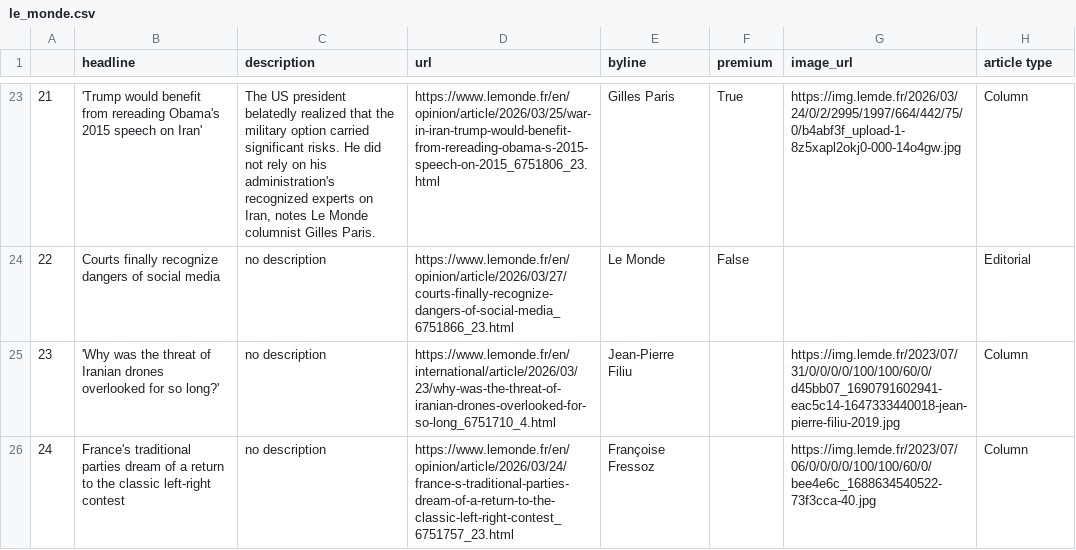
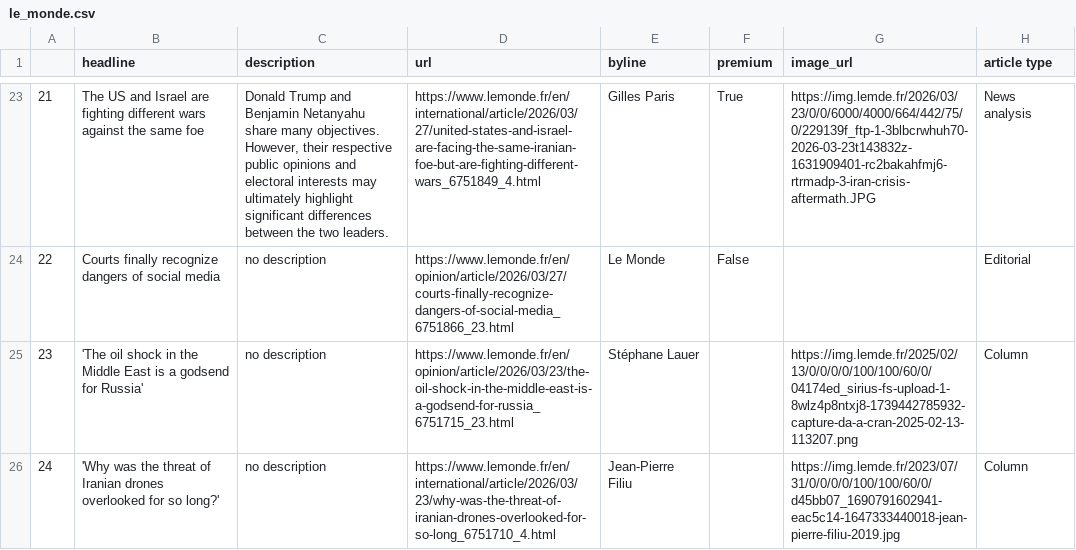
Before and after one commit to helenawittlich/scraping, a CSV file: le_monde.csv, drawn as a sheet; only a part is shown, gaps mark what is left out; the diff covers the shown part only; the diff names each change by its address in the sheet, - before the commit and + after, or states it on an @@ line.

```diff
--- a/le_monde.csv
+++ b/le_monde.csv
-B23 (headline): 'Trump would benefit from rereading Obama's 2015 speech on Iran'
+B23 (headline): The US and Israel are fighting different wars against the same foe
-C23 (description): The US president belatedly realized that the military option carried significant risks. He did not rely on his administration's recognized experts on Iran, notes Le Monde columnist Gilles Paris.
+C23 (description): Donald Trump and Benjamin Netanyahu share many objectives. However, their respective public opinions and electoral interests may ultimately highlight significant differences between the two leaders.
-D23 (url): https://www.lemonde.fr/en/opinion/article/2026/03/25/war-in-iran-trump-would-benefit-from-rereading-obama-s-2015-speech-on-2015_6751806_23.html
+D23 (url): https://www.lemonde.fr/en/international/article/2026/03/27/united-states-and-israel-are-facing-the-same-iranian-foe-but-are-fighting-different-wars_6751849_4.html
-G23 (image_url): https://img.lemde.fr/2026/03/24/0/2/2995/1997/664/442/75/0/b4abf3f_upload-1-8z5xapl2okj0-000-14o4gw.jpg
+G23 (image_url): https://img.lemde.fr/2026/03/23/0/0/6000/4000/664/442/75/0/229139f_ftp-1-3blbcrwhuh70-2026-03-23t143832z-1631909401-rc2bakahfmj6-rtrmadp-3-iran-crisis-aftermath.JPG
-H23 (article type): Column
+H23 (article type): News analysis
-B25 (headline): 'Why was the threat of Iranian drones overlooked for so long?'
+B25 (headline): 'The oil shock in the Middle East is a godsend for Russia'
-D25 (url): https://www.lemonde.fr/en/international/article/2026/03/23/why-was-the-threat-of-iranian-drones-overlooked-for-so-long_6751710_4.html
+D25 (url): https://www.lemonde.fr/en/opinion/article/2026/03/23/the-oil-shock-in-the-middle-east-is-a-godsend-for-russia_6751715_23.html
-E25 (byline): Jean-Pierre Filiu
+E25 (byline): Stéphane Lauer
-G25 (image_url): https://img.lemde.fr/2023/07/31/0/0/0/0/100/100/60/0/d45bb07_1690791602941-eac5c14-1647333440018-jean-pierre-filiu-2019.jpg
+G25 (image_url): https://img.lemde.fr/2025/02/13/0/0/0/0/100/100/60/0/04174ed_sirius-fs-upload-1-8wlz4p8ntxj8-1739442785932-capture-da-a-cran-2025-02-13-113207.png
-B26 (headline): France's traditional parties dream of a return to the classic left-right contest
+B26 (headline): 'Why was the threat of Iranian drones overlooked for so long?'
-D26 (url): https://www.lemonde.fr/en/opinion/article/2026/03/24/france-s-traditional-parties-dream-of-a-return-to-the-classic-left-right-contest_6751757_23.html
+D26 (url): https://www.lemonde.fr/en/international/article/2026/03/23/why-was-the-threat-of-iranian-drones-overlooked-for-so-long_6751710_4.html
-E26 (byline): Françoise Fressoz
+E26 (byline): Jean-Pierre Filiu
-G26 (image_url): https://img.lemde.fr/2023/07/06/0/0/0/0/100/100/60/0/bee4e6c_1688634540522-73f3cca-40.jpg
+G26 (image_url): https://img.lemde.fr/2023/07/31/0/0/0/0/100/100/60/0/d45bb07_1690791602941-eac5c14-1647333440018-jean-pierre-filiu-2019.jpg
```
Also changed, not shown: 62 edited cells elsewhere in this file.
